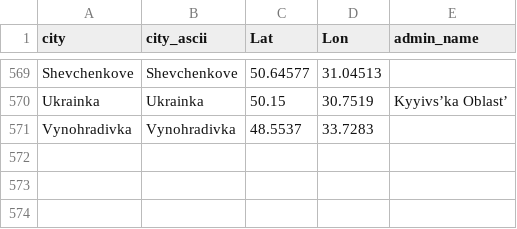
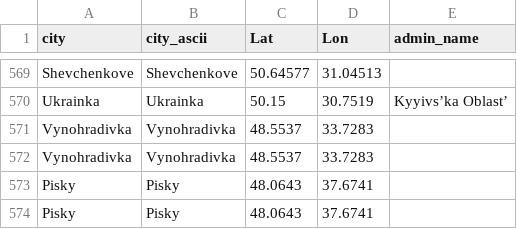
Before and after one commit to vi-enne/controlCitiesUkraine, a CSV file: ukraineCities.csv, drawn as a sheet; only a part is shown, gaps mark what is left out; the diff names each change by its address in the sheet, - before the commit and + after, or states it on an @@ line.

Commit message:
Update ukraineCities.csv

```diff
--- a/ukraineCities.csv
+++ b/ukraineCities.csv
+row 572: Vynohradivka | Vynohradivka | 48.5537 | 33.7283
+row 573: Pisky | Pisky | 48.0643 | 37.6741
+row 574: Pisky | Pisky | 48.0643 | 37.6741
```
